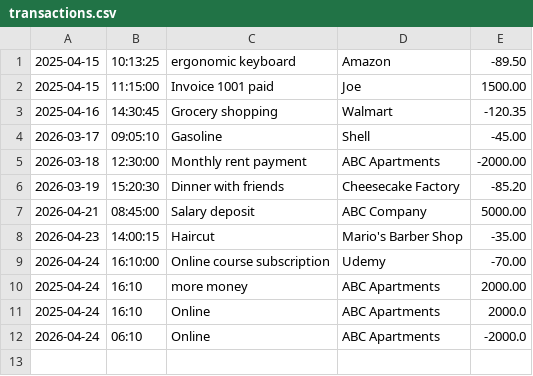
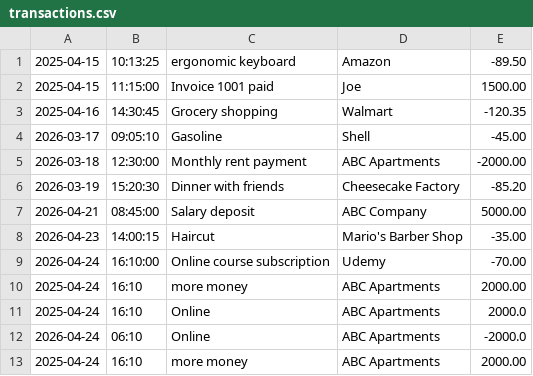
Before and after one commit to RickelviC/ledger-app, a CSV file: transactions.csv, drawn as a sheet.

```diff
--- a/transactions.csv
+++ b/transactions.csv
@@ -12 +12,2 @@
 2026-04-24|06:10|Online|ABC Apartments|-2000.0
+2025-04-24|16:10|more money|ABC Apartments|2000.00
```
Also changed, not shown: 1 other file.
